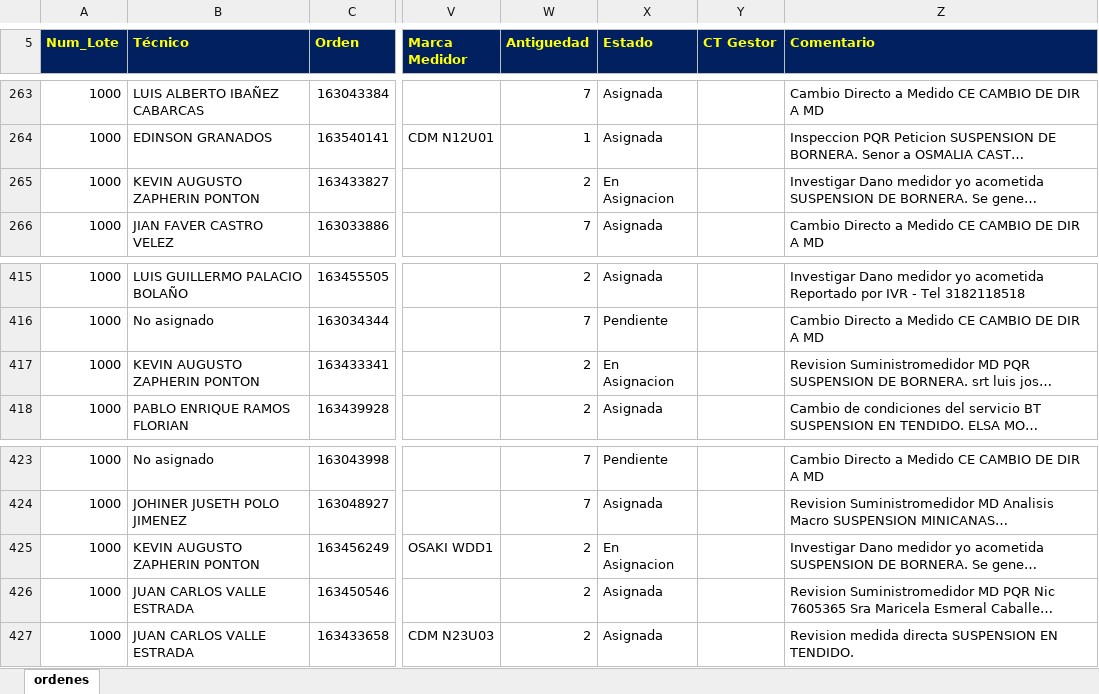
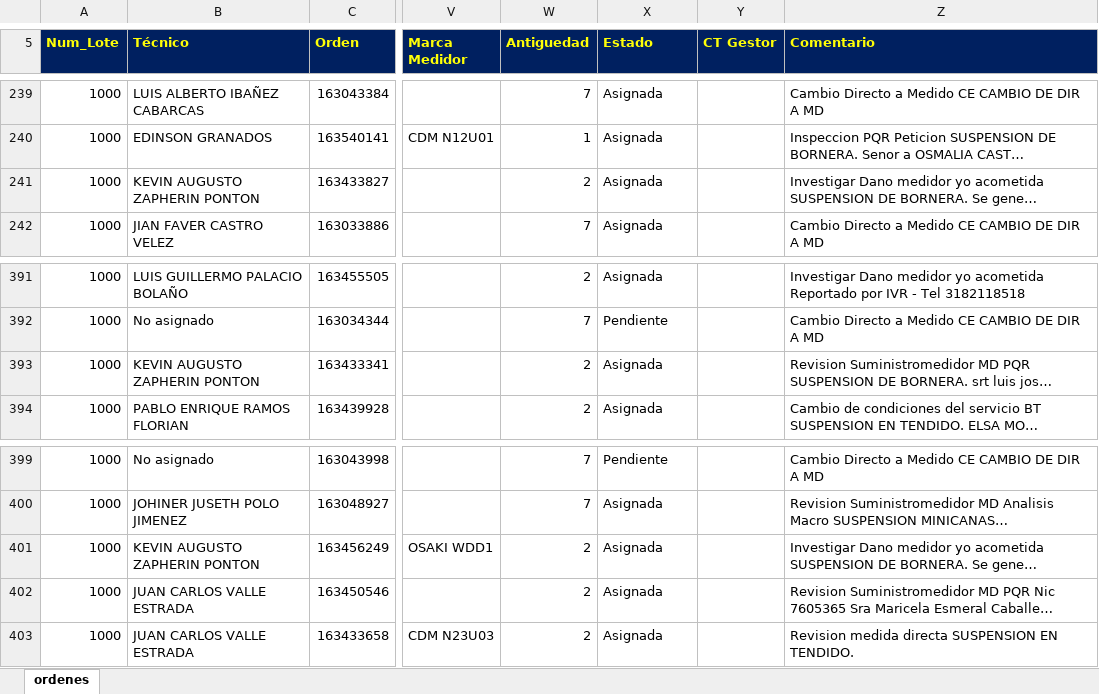
Before and after one commit to vikano27-debug/Dashboard_ING_VOA, an Excel workbook: siprem_latest.xlsx, sheet ordenes, drawn as a sheet; only a part is shown, gaps mark what is left out; long unchanged cells end in …; values as stored, in another font and other column widths than the file's, no borders; addresses are those after the commit; the diff covers the shown part only; the diff names each change by its address in the sheet, - before the commit and + after, or states it on an @@ line.

```diff
--- a/siprem_latest.xlsx (sheet ordenes)
+++ b/siprem_latest.xlsx (sheet ordenes)
-X241 (Estado): En Asignacion
+X241 (Estado): Asignada
-X393 (Estado): En Asignacion
+X393 (Estado): Asignada
-X401 (Estado): En Asignacion
+X401 (Estado): Asignada
```
Also changed, not shown: 1 added row, 25 removed rows and 8 edited cells elsewhere in this sheet.
